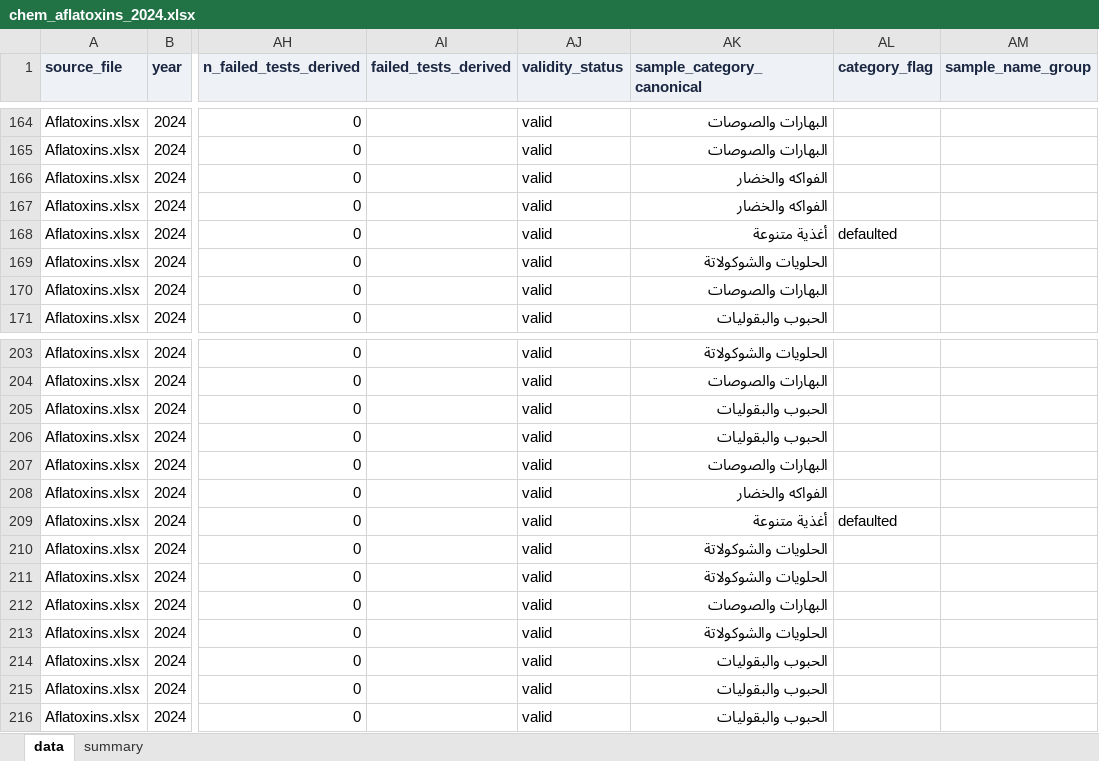
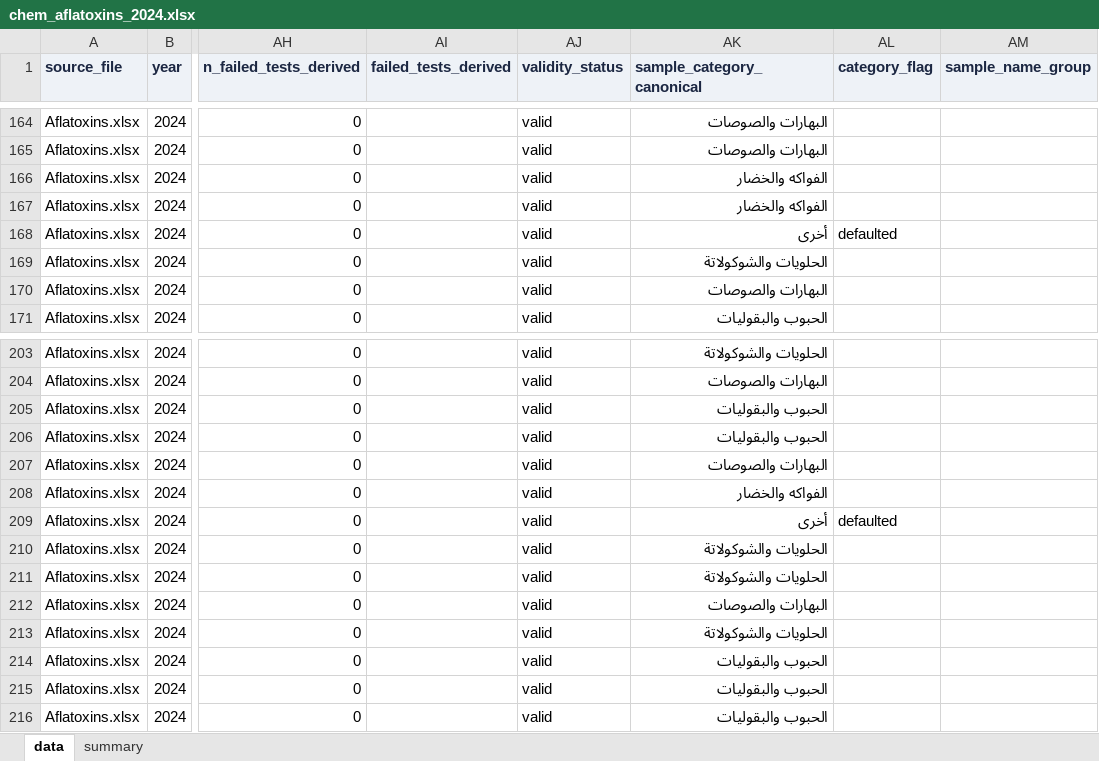
Before and after one commit to ohan-Bioinfo/R-D-amana, an Excel workbook: clean/chemistry/chem_aflatoxins_2024.xlsx, sheet data, drawn as a sheet; only a part is shown, gaps mark what is left out; values as stored, in another font and other column widths than the file's, no borders; the diff covers the shown part only; the diff names each change by its address in the sheet, - before the commit and + after, or states it on an @@ line.

```diff
--- a/clean/chemistry/chem_aflatoxins_2024.xlsx (sheet data)
+++ b/clean/chemistry/chem_aflatoxins_2024.xlsx (sheet data)
-AK168 (sample_category_canonical): أغذية متنوعة
+AK168 (sample_category_canonical): أخرى
-AK209 (sample_category_canonical): أغذية متنوعة
+AK209 (sample_category_canonical): أخرى
```
Also changed, not shown: 6 edited cells elsewhere in this sheet, clean/chemistry/chem_food_chemistry_2025.xlsx, clean/chemistry/chem_heavy_metals_2025.xlsx, 18 other files.
